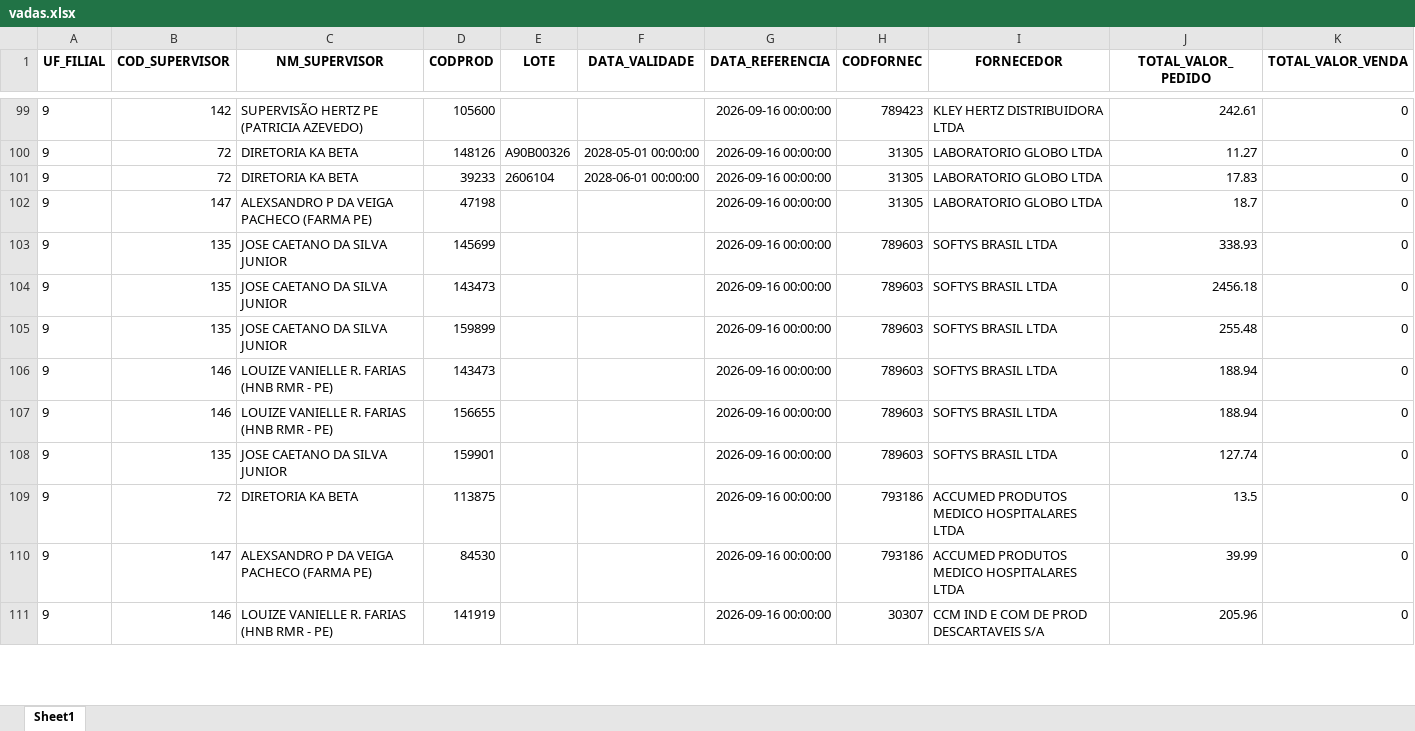
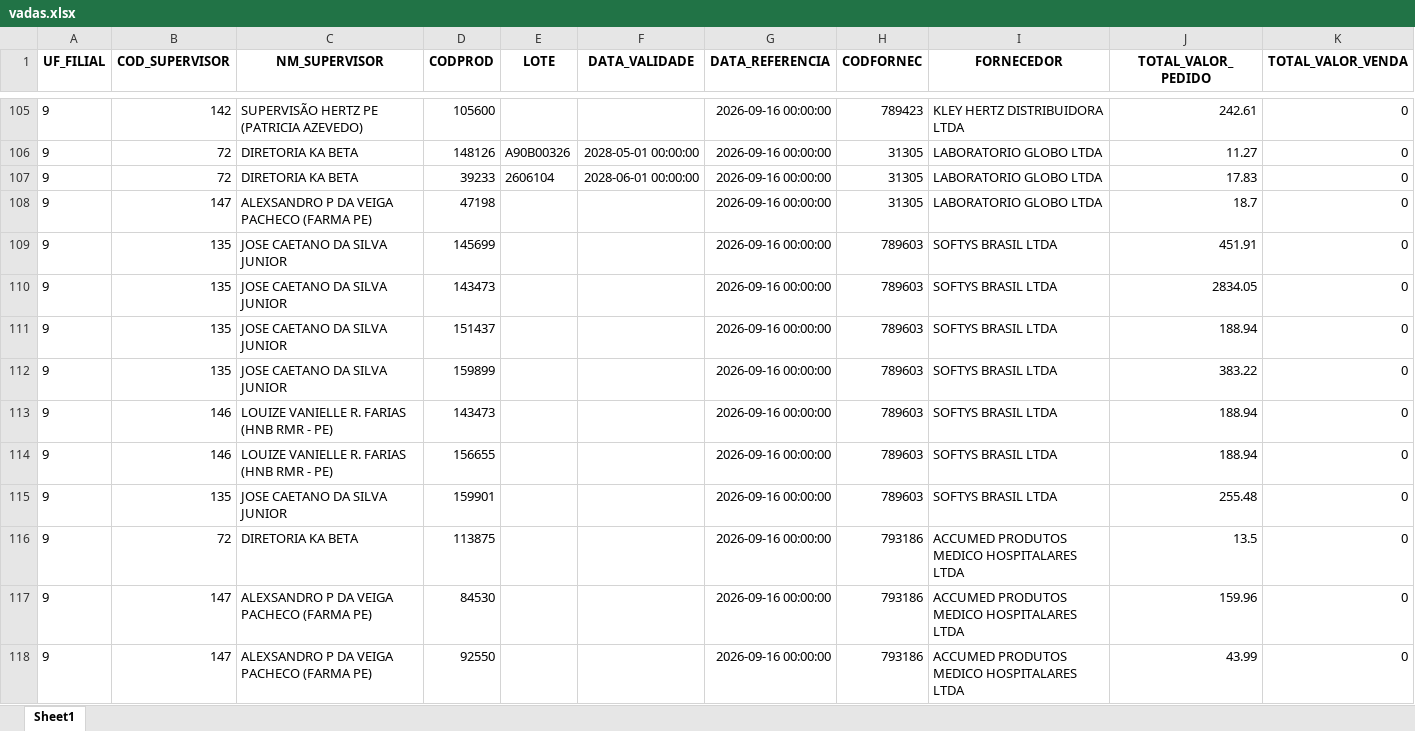
Before and after one commit to RoqueChristian/total_day, an Excel workbook: data/vadas.xlsx, sheet Sheet1, drawn as a sheet; only a part is shown, gaps mark what is left out; the shorter side is filled out with more unchanged rows; values as stored, in another font and other column widths than the file's, no borders; addresses are those after the commit; the diff covers the shown part only; the diff names each change by its address in the sheet, - before the commit and + after, or states it on an @@ line.

Commit message:
chore(data): batch update intraday vendas - 16:00:02

```diff
--- a/data/vadas.xlsx (sheet Sheet1)
+++ b/data/vadas.xlsx (sheet Sheet1)
-J109 (TOTAL_VALOR_PEDIDO): 338.93
+J109 (TOTAL_VALOR_PEDIDO): 451.91
-J110 (TOTAL_VALOR_PEDIDO): 2456.18
+J110 (TOTAL_VALOR_PEDIDO): 2834.05
+row 111: 9 | 135 | JOSE CAETANO DA SILVA JUNIOR | 151437 |  |  | 2026-09-16 00:00:00 | 789603 | SOFTYS BRASIL LTDA | 188.94 | 0
-J112 (TOTAL_VALOR_PEDIDO): 255.48
+J112 (TOTAL_VALOR_PEDIDO): 383.22
-J115 (TOTAL_VALOR_PEDIDO): 127.74
+J115 (TOTAL_VALOR_PEDIDO): 255.48
-J117 (TOTAL_VALOR_PEDIDO): 39.99
+J117 (TOTAL_VALOR_PEDIDO): 159.96
+row 118: 9 | 147 | ALEXSANDRO P DA VEIGA PACHECO (FARMA PE) | 92550 |  |  | 2026-09-16 00:00:00 | 793186 | ACCUMED PRODUTOS MEDICO HOSPITALARES LTDA | 43.99 | 0
```
Also changed, not shown: 18 added rows, 1 removed row and 36 edited cells elsewhere in this sheet.
